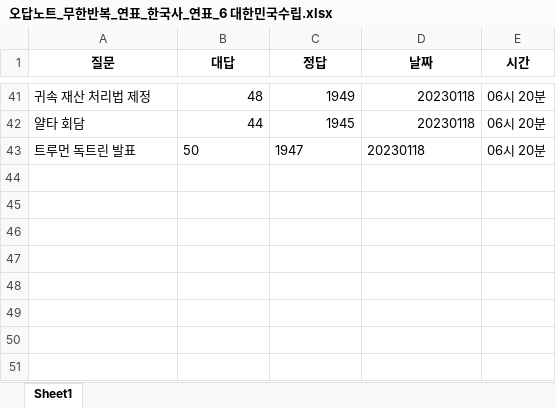
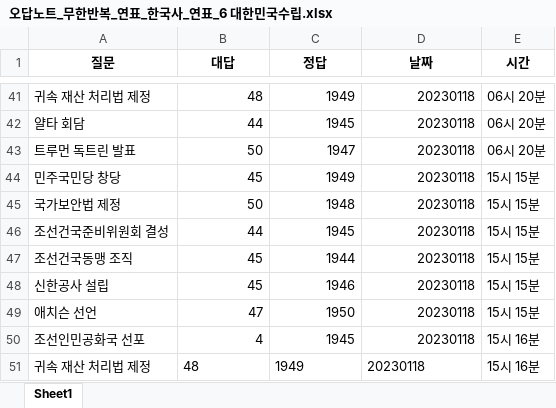
Before and after one commit to Choisignal/Private-Quizlet, an Excel workbook: 학습자료/단답형/오답노트/오답노트_무한반복_연표_한국사_연표_6 대한민국수립.xlsx, sheet Sheet1, drawn as a sheet; only a part is shown, gaps mark what is left out; values as stored, in another font and other column widths than the file's, no borders; the diff names each change by its address in the sheet, - before the commit and + after, or states it on an @@ line.

```diff
--- a/학습자료/단답형/오답노트/오답노트_무한반복_연표_한국사_연표_6 대한민국수립.xlsx (sheet Sheet1)
+++ b/학습자료/단답형/오답노트/오답노트_무한반복_연표_한국사_연표_6 대한민국수립.xlsx (sheet Sheet1)
-B43:D43 alignment: left
+B43:D43 alignment: right
+row 44: 민주국민당 창당 | 45 | 1949 | 20230118 | 15시 15분
+row 45: 국가보안법 제정 | 50 | 1948 | 20230118 | 15시 15분
+row 46: 조선건국준비위원회 결성 | 44 | 1945 | 20230118 | 15시 15분
+row 47: 조선건국동맹 조직 | 45 | 1944 | 20230118 | 15시 15분
+row 48: 신한공사 설립 | 45 | 1946 | 20230118 | 15시 15분
+row 49: 애치슨 선언 | 47 | 1950 | 20230118 | 15시 15분
+row 50: 조선인민공화국 선포 | 4 | 1945 | 20230118 | 15시 16분
+row 51: 귀속 재산 처리법 제정 | 48 | 1949 | 20230118 | 15시 16분
```
Also changed, not shown: 학습자료/단답형/한국사_연표_5 일제강점기 단체.xlsx, 학습자료/단답형/한국사_연표_6 대한민국수립.xlsx, 2 other files.
